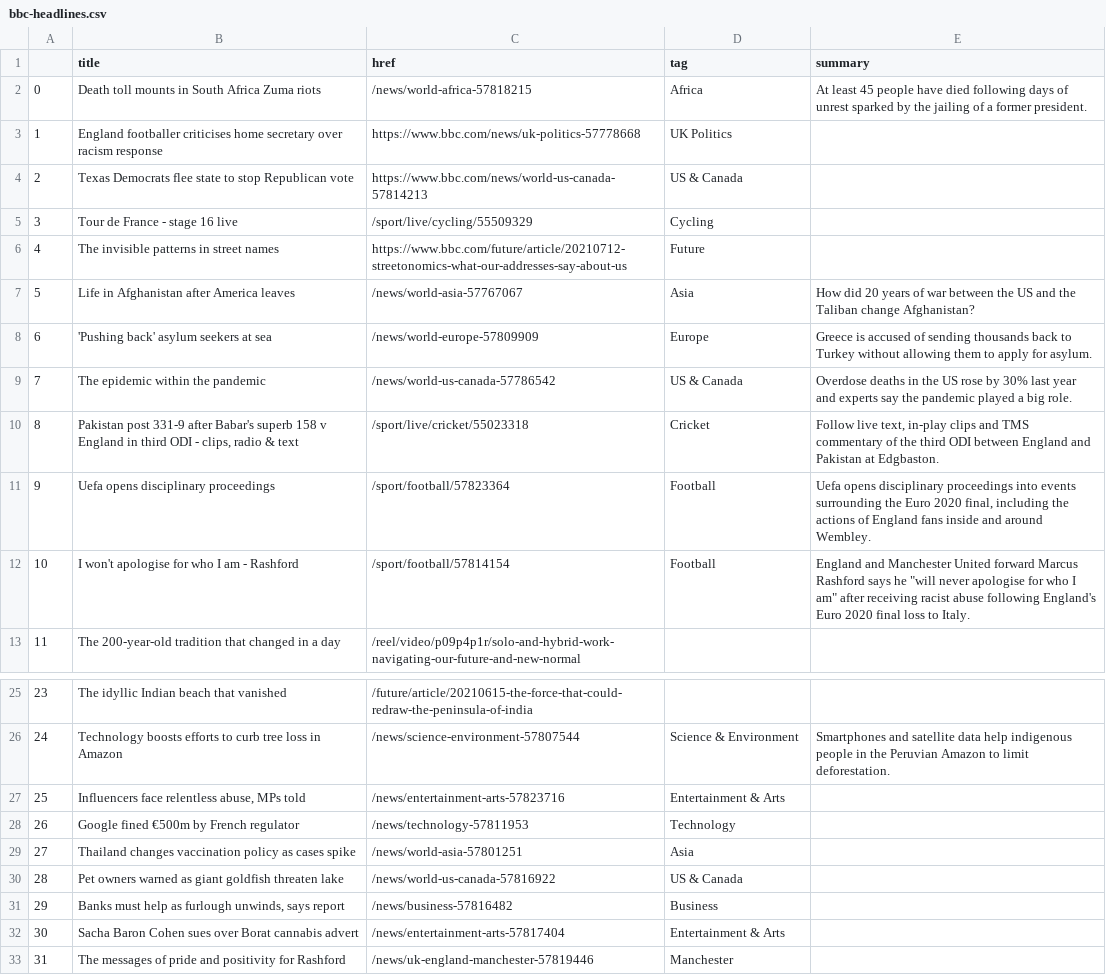
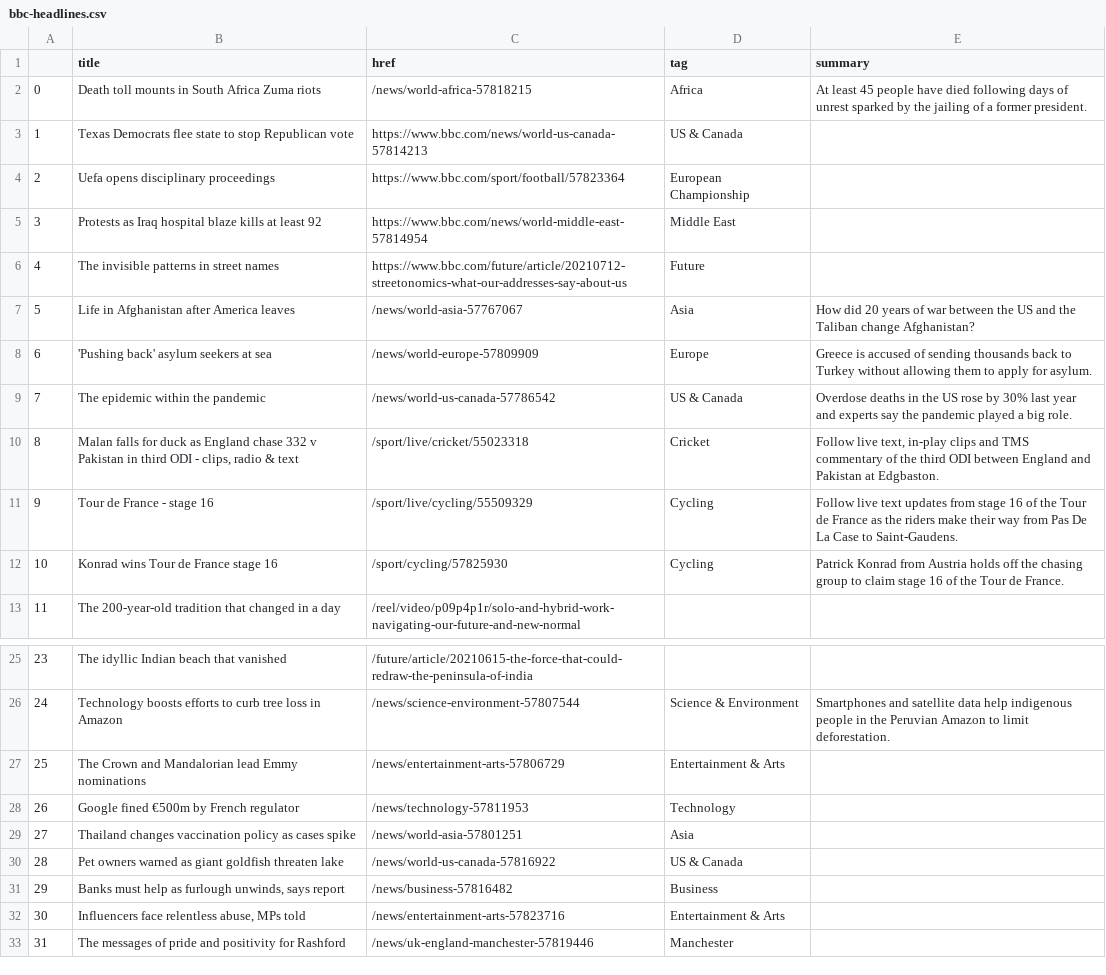
Before and after one commit to bronna/auto-scraper, a CSV file: bbc-headlines.csv, drawn as a sheet; only a part is shown, gaps mark what is left out.

```diff
--- a/bbc-headlines.csv
+++ b/bbc-headlines.csv
@@ -2,5 +2,5 @@
 0,Death toll mounts in South Africa Zuma riots,/news/world-africa-57818215,Africa,At least 45 people have died following days of unrest sparked by the jailing of a former president.
-1,England footballer criticises home secretary over racism response,https://www.bbc.com/news/uk-politics-57778668,UK Politics,
-2,Texas Democrats flee state to stop Republican vote,https://www.bbc.com/news/world-us-canada-57814213,US & Canada,
-3,Tour de France - stage 16 live,/sport/live/cycling/55509329,Cycling,
+1,Texas Democrats flee state to stop Republican vote,https://www.bbc.com/news/world-us-canada-57814213,US & Canada,
+2,Uefa opens disciplinary proceedings,https://www.bbc.com/sport/football/57823364,European Championship,
+3,Protests as Iraq hospital blaze kills at least 92,https://www.bbc.com/news/world-middle-east-57814954,Middle East,
 4,The invisible patterns in street names,https://www.bbc.com/future/article/20210712-streetonomics-what-our-addresses-say-about-us,Future,
@@ -9,5 +9,5 @@
 7,The epidemic within the pandemic,/news/world-us-canada-57786542,US & Canada,Overdose deaths in the US rose by 30% last year and experts say the pandemic played a big role.
-8,"Pakistan post 331-9 after Babar's superb 158 v England in third ODI - clips, radio & text",/sport/live/cricket/55023318,Cricket,"Follow live text, in-play clips and TMS commentary of the third ODI between England and Pakistan at Edgbaston."
-9,Uefa opens disciplinary proceedings,/sport/football/57823364,Football,"Uefa opens disciplinary proceedings into events surrounding the Euro 2020 final, including the actions of England fans inside and around Wembley."
-10,I won't apologise for who I am - Rashford,/sport/football/57814154,Football,"England and Manchester United forward Marcus Rashford says he ""will never apologise for who I am"" after receiving racist abuse following England's Euro 2020 final loss to Italy."
+8,"Malan falls for duck as England chase 332 v Pakistan in third ODI - clips, radio & text",/sport/live/cricket/55023318,Cricket,"Follow live text, in-play clips and TMS commentary of the third ODI between England and Pakistan at Edgbaston."
+9,Tour de France - stage 16,/sport/live/cycling/55509329,Cycling,Follow live text updates from stage 16 of the Tour de France as the riders make their way from Pas De La Case to Saint-Gaudens.
+10,Konrad wins Tour de France stage 16,/sport/cycling/57825930,Cycling,Patrick Konrad from Austria holds off the chasing group to claim stage 16 of the Tour de France.
 11,The 200-year-old tradition that changed in a day,/reel/video/p09p4p1r/solo-and-hybrid-work-navigating-our-future-and-new-normal,,
@@ -26,3 +26,3 @@
 24,Technology boosts efforts to curb tree loss in Amazon,/news/science-environment-57807544,Science & Environment,Smartphones and satellite data help indigenous people in the Peruvian Amazon to limit deforestation.
-25,"Influencers face relentless abuse, MPs told",/news/entertainment-arts-57823716,Entertainment & Arts,
+25,The Crown and Mandalorian lead Emmy nominations,/news/entertainment-arts-57806729,Entertainment & Arts,
 26,Google fined €500m by French regulator,/news/technology-57811953,Technology,
@@ -31,3 +31,3 @@
 29,"Banks must help as furlough unwinds, says report",/news/business-57816482,Business,
-30,Sacha Baron Cohen sues over Borat cannabis advert,/news/entertainment-arts-57817404,Entertainment & Arts,
+30,"Influencers face relentless abuse, MPs told",/news/entertainment-arts-57823716,Entertainment & Arts,
 31,The messages of pride and positivity for Rashford,/news/uk-england-manchester-57819446,Manchester,
```
